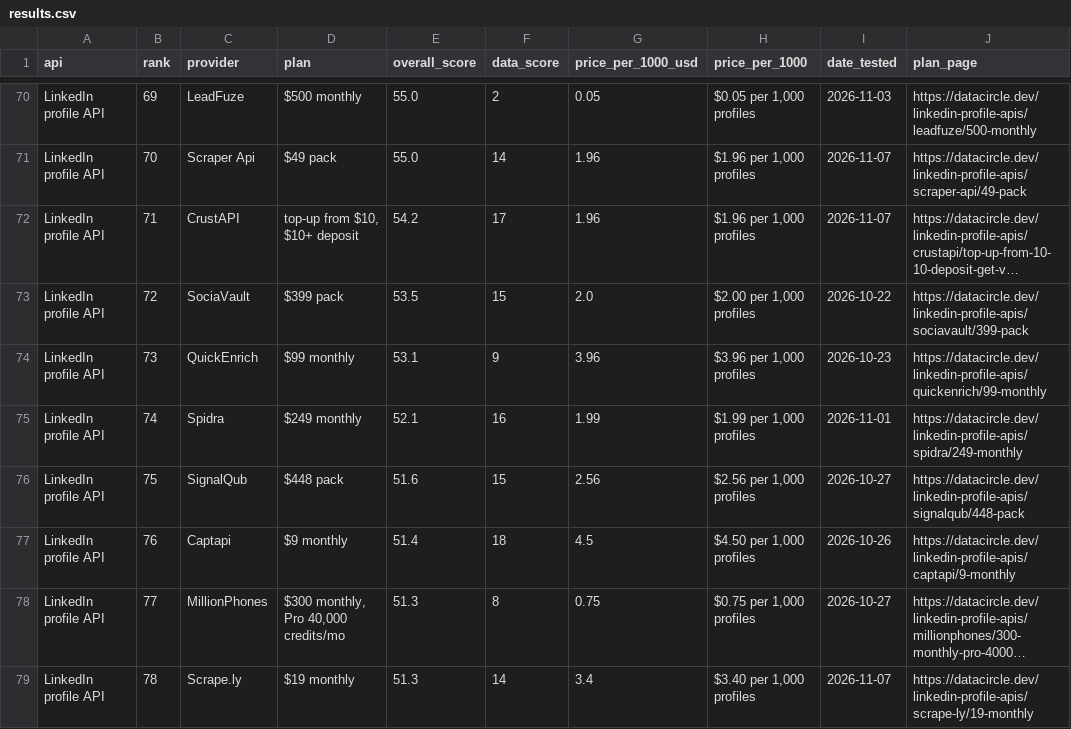
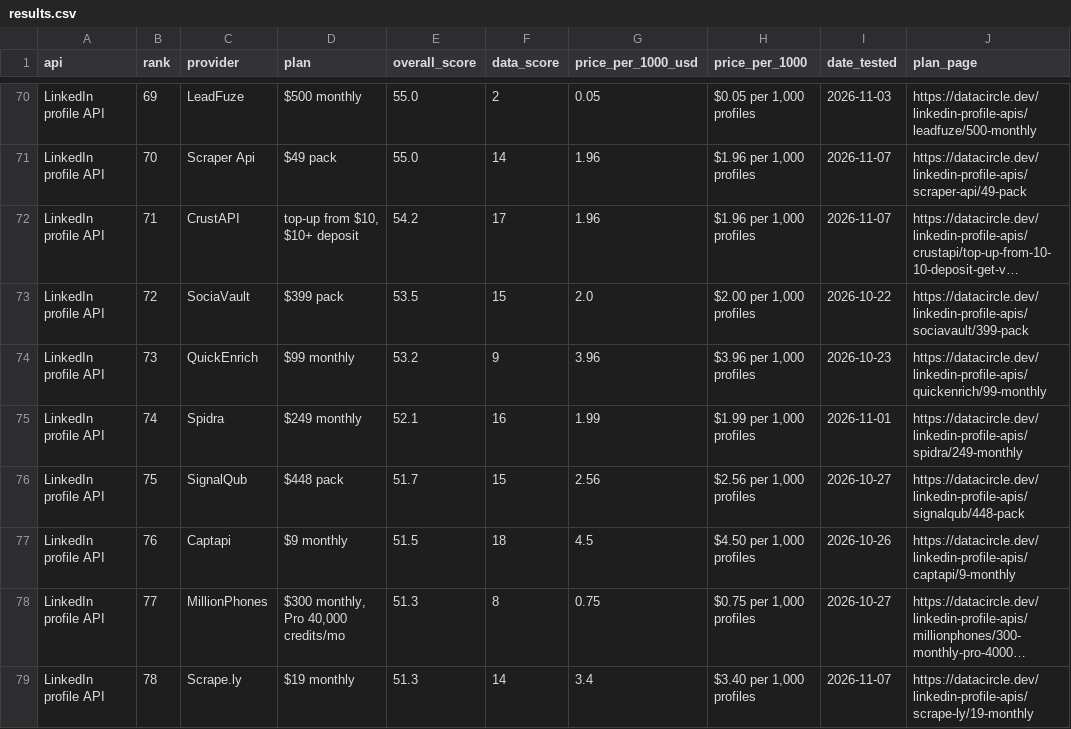
Before and after one commit to waynehamadi/best-linkedin-profile-api, a CSV file: results.csv, drawn as a sheet; only a part is shown, gaps mark what is left out; long unchanged cells end in …; the diff covers the shown part only; the diff names each change by its address in the sheet, - before the commit and + after, or states it on an @@ line.

```diff
--- a/results.csv
+++ b/results.csv
-E74 (overall_score): 53.1
+E74 (overall_score): 53.2
-E76 (overall_score): 51.6
+E76 (overall_score): 51.7
-E77 (overall_score): 51.4
+E77 (overall_score): 51.5
```
Also changed, not shown: 24 edited cells elsewhere in this file, 1 other file.
